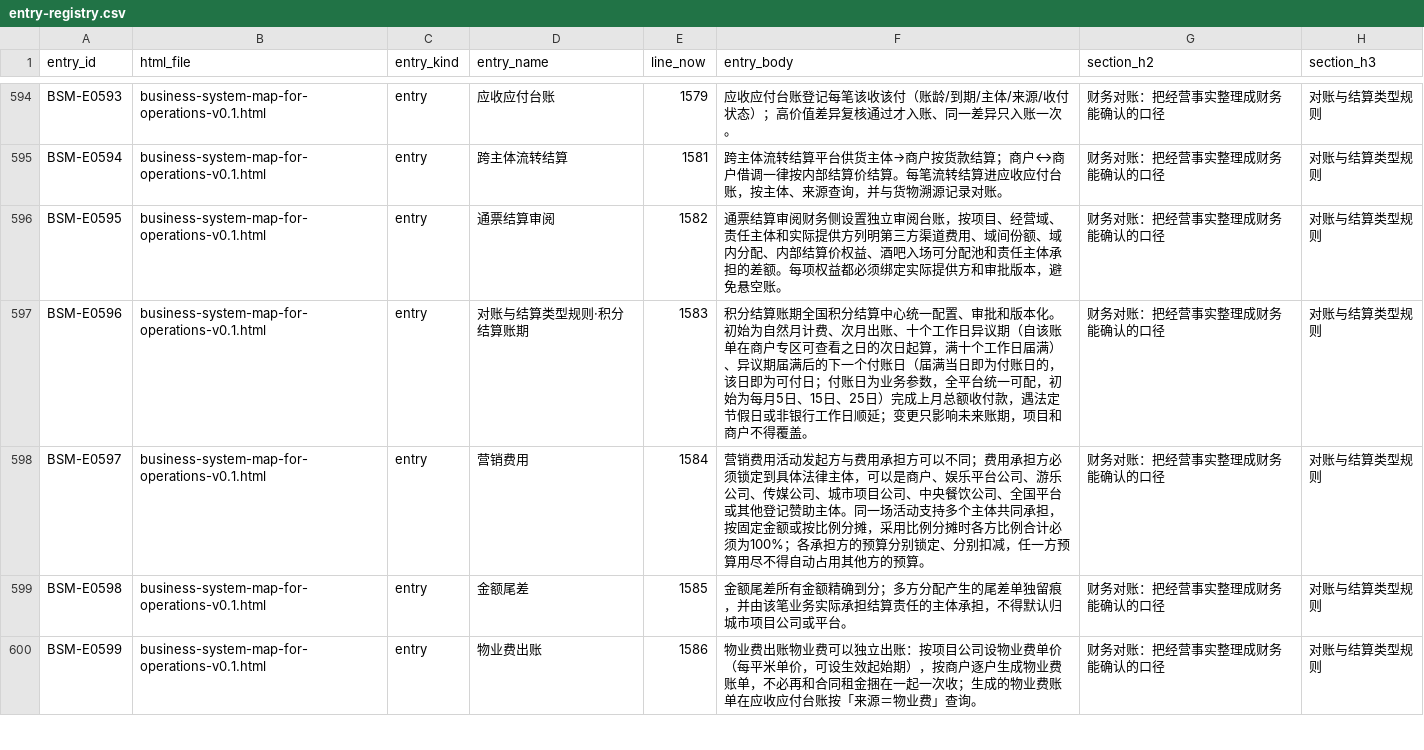
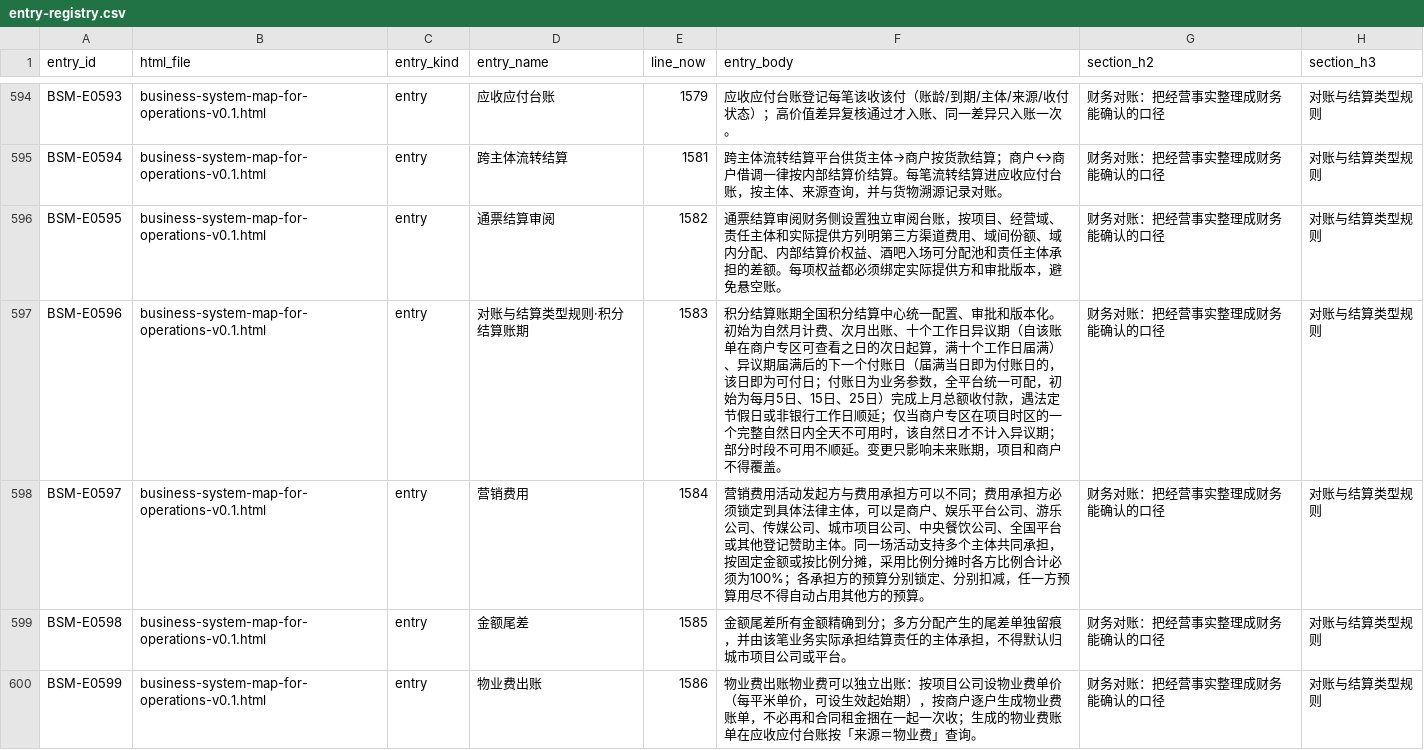
Before and after one commit to jxh1979/mall, a CSV file: docs/prd-audit/entry-registry.csv, drawn as a sheet; only a part is shown, gaps mark what is left out; the diff covers the shown part only.

```diff
--- a/docs/prd-audit/entry-registry.csv
+++ b/docs/prd-audit/entry-registry.csv
@@ -596,3 +596,3 @@
 "BSM-E0595","business-system-map-for-operations-v0.1.html","entry","通票结算审阅",1582,"通票结算审阅财务侧设置独立审阅台账，按项目、经营域、责任主体和实际提供方列明第三方渠道费用、域间份额、域内分配、内部结算价权益、酒吧入场可分配池和责任主体承担的差额。每项权益都必须绑定实际提供方和审批版本，避免悬空账。","财务对账：把经营事实整理成财务能确认的口径","对账与结算类型规则"
-"BSM-E0596","business-system-map-for-operations-v0.1.html","entry","对账与结算类型规则·积分结算账期",1583,"积分结算账期全国积分结算中心统一配置、审批和版本化。初始为自然月计费、次月出账、十个工作日异议期（自该账单在商户专区可查看之日的次日起算，满十个工作日届满）、异议期届满后的下一个付账日（届满当日即为付账日的，该日即为可付日；付账日为业务参数，全平台统一可配，初始为每月5日、15日、25日）完成上月总额收付款，遇法定节假日或非银行工作日顺延；变更只影响未来账期，项目和商户不得覆盖。","财务对账：把经营事实整理成财务能确认的口径","对账与结算类型规则"
+"BSM-E0596","business-system-map-for-operations-v0.1.html","entry","对账与结算类型规则·积分结算账期",1583,"积分结算账期全国积分结算中心统一配置、审批和版本化。初始为自然月计费、次月出账、十个工作日异议期（自该账单在商户专区可查看之日的次日起算，满十个工作日届满）、异议期届满后的下一个付账日（届满当日即为付账日的，该日即为可付日；付账日为业务参数，全平台统一可配，初始为每月5日、15日、25日）完成上月总额收付款，遇法定节假日或非银行工作日顺延；仅当商户专区在项目时区的一个完整自然日内全天不可用时，该自然日才不计入异议期；部分时段不可用不顺延。变更只影响未来账期，项目和商户不得覆盖。","财务对账：把经营事实整理成财务能确认的口径","对账与结算类型规则"
 "BSM-E0597","business-system-map-for-operations-v0.1.html","entry","营销费用",1584,"营销费用活动发起方与费用承担方可以不同；费用承担方必须锁定到具体法律主体，可以是商户、娱乐平台公司、游乐公司、传媒公司、城市项目公司、中央餐饮公司、全国平台或其他登记赞助主体。同一场活动支持多个主体共同承担，按固定金额或按比例分摊，采用比例分摊时各方比例合计必须为100%；各承担方的预算分别锁定、分别扣减，任一方预算用尽不得自动占用其他方的预算。","财务对账：把经营事实整理成财务能确认的口径","对账与结算类型规则"
```
Also changed, not shown: 12 edited cells elsewhere in this file, docs/prd-audit/authority-rule-ledger.csv, 17 other files.
